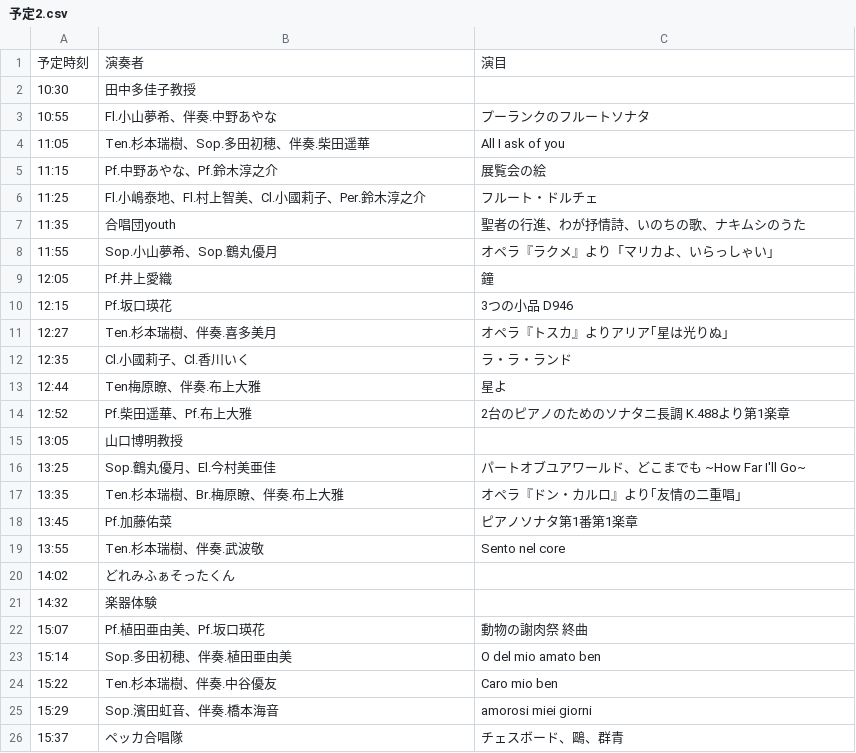
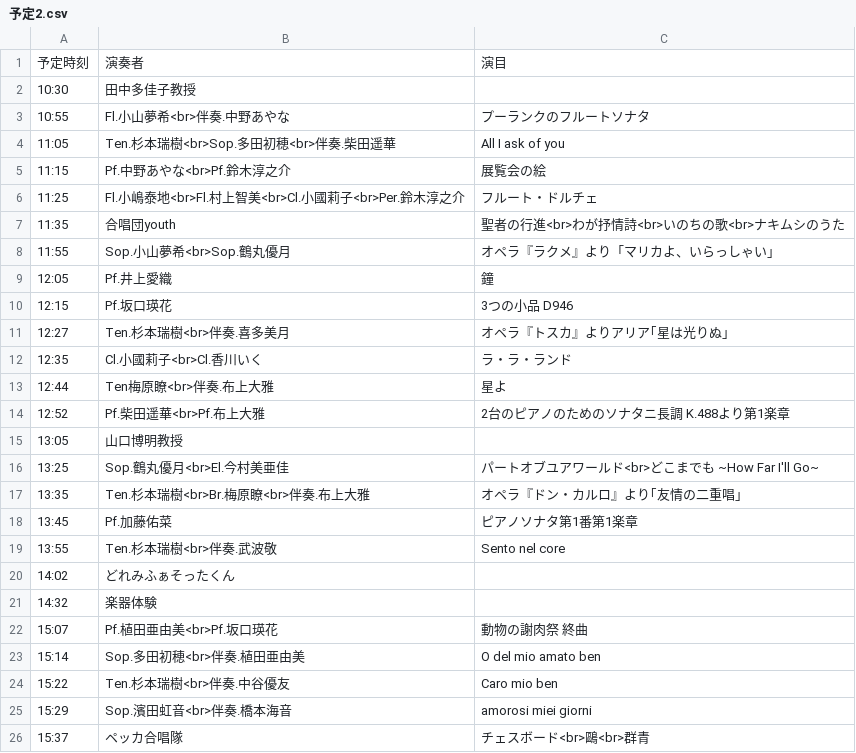
Before and after one commit to Peccatore/2023, a CSV file: 予定2.csv, drawn as a sheet.

Commit message:
Add files via upload

```diff
--- a/予定2.csv
+++ b/予定2.csv
@@ -2,25 +2,25 @@
 10:30,田中多佳子教授,
-10:55,Fl.小山夢希、伴奏.中野あやな,プーランクのフルートソナタ
-11:05,Ten.杉本瑞樹、Sop.多田初穂、伴奏.柴田遥華,All I ask of you
-11:15,Pf.中野あやな、Pf.鈴木淳之介,展覧会の絵
-11:25,Fl.小嶋泰地、Fl.村上智美、Cl.小國莉子、Per.鈴木淳之介,フルート・ドルチェ
-11:35,合唱団youth,聖者の行進、わが抒情詩、いのちの歌、ナキムシのうた
-11:55,Sop.小山夢希、Sop.鶴丸優月,オペラ『ラクメ』より「マリカよ、いらっしゃい」
+10:55,Fl.小山夢希<br>伴奏.中野あやな,プーランクのフルートソナタ
+11:05,Ten.杉本瑞樹<br>Sop.多田初穂<br>伴奏.柴田遥華,All I ask of you
+11:15,Pf.中野あやな<br>Pf.鈴木淳之介,展覧会の絵
+11:25,Fl.小嶋泰地<br>Fl.村上智美<br>Cl.小國莉子<br>Per.鈴木淳之介,フルート・ドルチェ
+11:35,合唱団youth,聖者の行進<br>わが抒情詩<br>いのちの歌<br>ナキムシのうた
+11:55,Sop.小山夢希<br>Sop.鶴丸優月,オペラ『ラクメ』より「マリカよ、いらっしゃい」
 12:05,Pf.井上愛織,鐘
 12:15,Pf.坂口瑛花,3つの小品　D946
-12:27,Ten.杉本瑞樹、伴奏.喜多美月,オペラ『トスカ』よりアリア｢星は光りぬ｣
-12:35,Cl.小國莉子、Cl.香川いく,ラ・ラ・ランド
-12:44,Ten梅原瞭、伴奏.布上大雅,星よ
-12:52,Pf.柴田遥華、Pf.布上大雅,2台のピアノのためのソナタニ長調 K.488より第1楽章
+12:27,Ten.杉本瑞樹<br>伴奏.喜多美月,オペラ『トスカ』よりアリア｢星は光りぬ｣
+12:35,Cl.小國莉子<br>Cl.香川いく,ラ・ラ・ランド
+12:44,Ten梅原瞭<br>伴奏.布上大雅,星よ
+12:52,Pf.柴田遥華<br>Pf.布上大雅,2台のピアノのためのソナタニ長調 K.488より第1楽章
 13:05,山口博明教授,
-13:25,Sop.鶴丸優月、El.今村美亜佳,パートオブユアワールド、どこまでも ~How Far I'll Go~
-13:35,Ten.杉本瑞樹、Br.梅原瞭、伴奏.布上大雅,オペラ『ドン・カルロ』より｢友情の二重唱｣
+13:25,Sop.鶴丸優月<br>El.今村美亜佳,パートオブユアワールド<br>どこまでも ~How Far I'll Go~
+13:35,Ten.杉本瑞樹<br>Br.梅原瞭<br>伴奏.布上大雅,オペラ『ドン・カルロ』より｢友情の二重唱｣
 13:45,Pf.加藤佑菜,ピアノソナタ第1番第1楽章
-13:55,Ten.杉本瑞樹、伴奏.武波敬,Sento nel core
+13:55,Ten.杉本瑞樹<br>伴奏.武波敬,Sento nel core
 14:02,どれみふぁそったくん,
 14:32,楽器体験 ,
-15:07,Pf.植田亜由美、Pf.坂口瑛花,動物の謝肉祭　終曲
-15:14,Sop.多田初穂、伴奏.植田亜由美, O del mio amato ben
-15:22,Ten.杉本瑞樹、伴奏.中谷優友,Caro mio ben
-15:29,Sop.濱田虹音、伴奏.橋本海音,amorosi miei giorni
-15:37,ペッカ合唱隊,チェスボード、鷗、群青
+15:07,Pf.植田亜由美<br>Pf.坂口瑛花,動物の謝肉祭　終曲
+15:14,Sop.多田初穂<br>伴奏.植田亜由美, O del mio amato ben
+15:22,Ten.杉本瑞樹<br>伴奏.中谷優友,Caro mio ben
+15:29,Sop.濱田虹音<br>伴奏.橋本海音,amorosi miei giorni
+15:37,ペッカ合唱隊,チェスボード<br>鷗<br>群青
```
